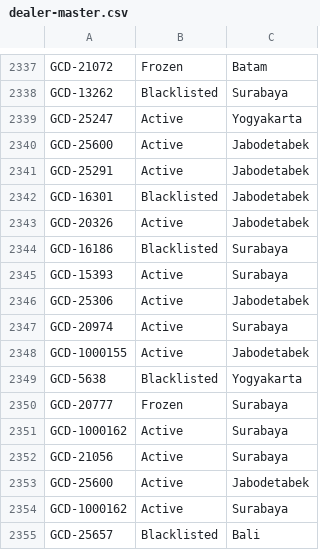
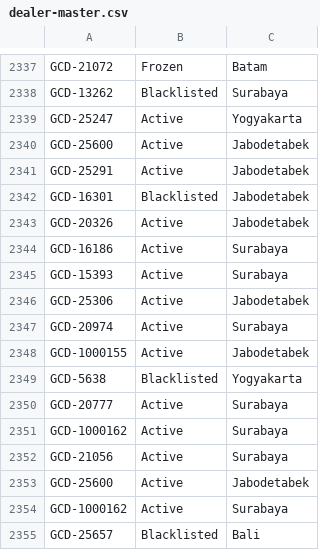
Before and after one commit to christopheryo-max/ens, a CSV file: data-E&S/dealer-master.csv, drawn as a sheet; only a part is shown, gaps mark what is left out; the diff covers the shown part only.

```diff
--- a/data-E&S/dealer-master.csv
+++ b/data-E&S/dealer-master.csv
@@ -2343,3 +2343,3 @@ GCD-16301,Blacklisted,Jabodetabek
 GCD-20326,Active,Jabodetabek
-GCD-16186,Blacklisted,Surabaya
+GCD-16186,Active,Surabaya
 GCD-15393,Active,Surabaya
@@ -2349,3 +2349,3 @@ GCD-1000155,Active,Jabodetabek
 GCD-5638,Blacklisted,Yogyakarta
-GCD-20777,Frozen,Surabaya
+GCD-20777,Active,Surabaya
 GCD-1000162,Active,Surabaya
```
Also changed, not shown: 5 edited cells elsewhere in this file.
